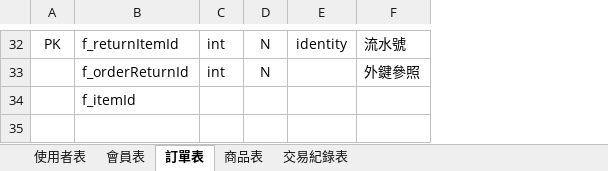
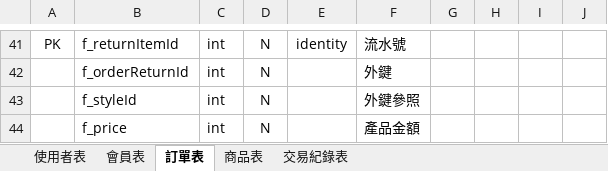
Before and after one commit to Annie033088/ShoppingWeb, an Excel workbook: document/ProjectUsing/SqlDataTableNotes/資料表設計.xlsx, sheet 訂單表, drawn as a sheet; only a part is shown, gaps mark what is left out; values as stored, in another font and other column widths than the file's, no borders; removed rows and columns are numbered as before the commit, all else as after; the diff covers the shown part only; the diff names each change by its address in the sheet, - before the commit and + after, or states it on an @@ line.

```diff
--- a/document/ProjectUsing/SqlDataTableNotes/資料表設計.xlsx (sheet 訂單表)
+++ b/document/ProjectUsing/SqlDataTableNotes/資料表設計.xlsx (sheet 訂單表)
+column G, empty
+column H, empty
+column I, empty
+column J, empty
-F42: 外鍵參照
+F42: 外鍵
-row 34:  | f_itemId
+row 43:  | f_styleId | int | N |  | 外鍵參照
+row 44:  | f_price | int | N |  | 產品金額
```
Also changed, not shown: 10 added rows, 1 removed row and 13 edited cells elsewhere in this sheet, sheet 商品表, sheet 會員表, sheet 使用者表, 33 other files.
